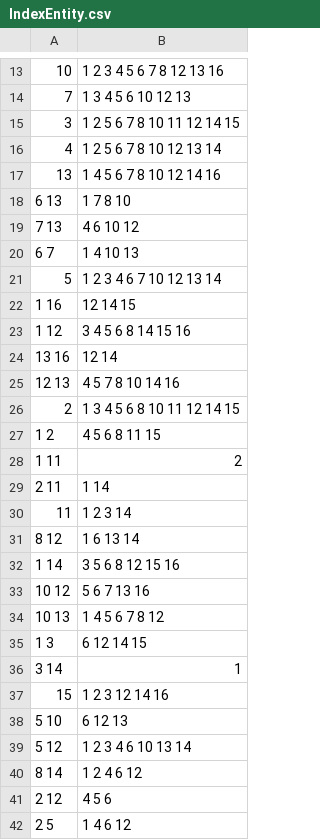
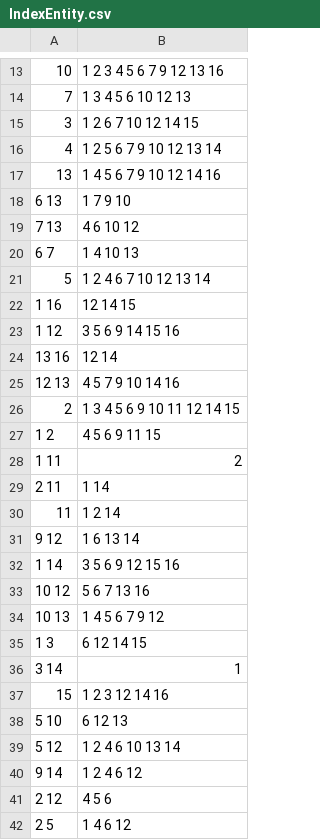
Before and after one commit to sirekanian/warmongr, a CSV file: app/schemas/IndexEntity.csv, drawn as a sheet; only a part is shown, gaps mark what is left out; the diff covers the shown part only.

```diff
--- a/app/schemas/IndexEntity.csv
+++ b/app/schemas/IndexEntity.csv
@@ -13,23 +13,23 @@
-"10","1 2 3 4 5 6 7 8 12 13 16"
+"10","1 2 3 4 5 6 7 9 12 13 16"
 "7","1 3 4 5 6 10 12 13"
-"3","1 2 5 6 7 8 10 11 12 14 15"
-"4","1 2 5 6 7 8 10 12 13 14"
-"13","1 4 5 6 7 8 10 12 14 16"
-"6 13","1 7 8 10"
+"3","1 2 6 7 10 12 14 15"
+"4","1 2 5 6 7 9 10 12 13 14"
+"13","1 4 5 6 7 9 10 12 14 16"
+"6 13","1 7 9 10"
 "7 13","4 6 10 12"
 "6 7","1 4 10 13"
-"5","1 2 3 4 6 7 10 12 13 14"
+"5","1 2 4 6 7 10 12 13 14"
 "1 16","12 14 15"
-"1 12","3 4 5 6 8 14 15 16"
+"1 12","3 5 6 9 14 15 16"
 "13 16","12 14"
-"12 13","4 5 7 8 10 14 16"
-"2","1 3 4 5 6 8 10 11 12 14 15"
-"1 2","4 5 6 8 11 15"
+"12 13","4 5 7 9 10 14 16"
+"2","1 3 4 5 6 9 10 11 12 14 15"
+"1 2","4 5 6 9 11 15"
 "1 11","2"
 "2 11","1 14"
-"11","1 2 3 14"
-"8 12","1 6 13 14"
-"1 14","3 5 6 8 12 15 16"
+"11","1 2 14"
+"9 12","1 6 13 14"
+"1 14","3 5 6 9 12 15 16"
 "10 12","5 6 7 13 16"
-"10 13","1 4 5 6 7 8 12"
+"10 13","1 4 5 6 7 9 12"
 "1 3","6 12 14 15"
@@ -38,4 +38,4 @@
 "5 10","6 12 13"
-"5 12","1 2 3 4 6 10 13 14"
-"8 14","1 2 4 6 12"
+"5 12","1 2 4 6 10 13 14"
+"9 14","1 2 4 6 12"
 "2 12","4 5 6"
```
Also changed, not shown: 10 added rows, 12 removed rows, 1 moved row and 41 edited cells elsewhere in this file, app/schemas/TagEntity.csv, 2 other files.
